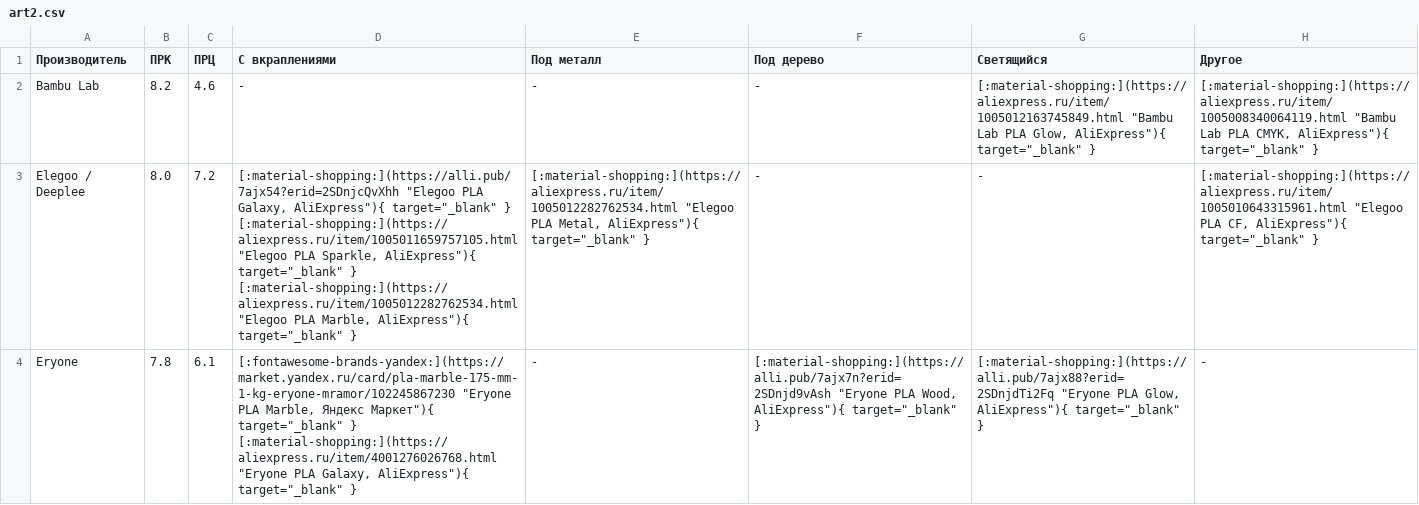
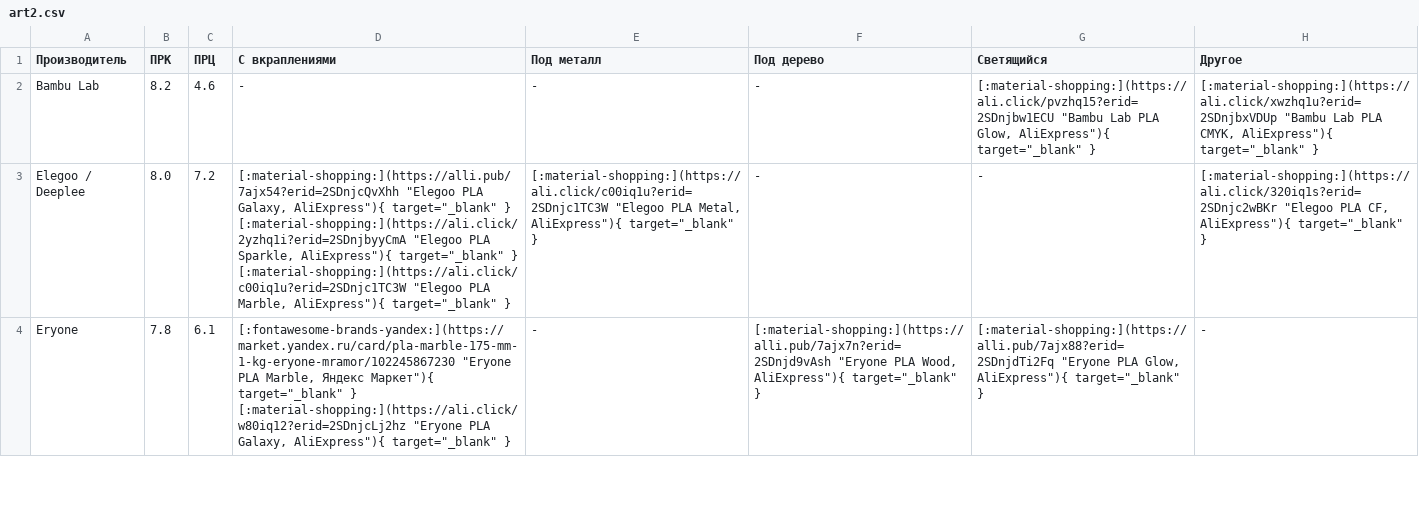
Before and after one commit to dmitry-sorkin/k3d-site, a CSV file: docs/part-navi/files/art2.csv, drawn as a sheet; only a part is shown; the diff covers the shown part only; the diff names each change by its address in the sheet, - before the commit and + after, or states it on an @@ line.

```diff
--- a/docs/part-navi/files/art2.csv
+++ b/docs/part-navi/files/art2.csv
-G2 (Светящийся): [:material-shopping:](https://aliexpress.ru/item/1005012163745849.html "Bambu Lab…
+G2 (Светящийся): [:material-shopping:](https://ali.click/pvzhq15?erid=2SDnjbw1ECU "Bambu Lab…
-H2 (Другое): [:material-shopping:](https://aliexpress.ru/item/1005008340064119.html "Bambu Lab…
+H2 (Другое): [:material-shopping:](https://ali.click/xwzhq1u?erid=2SDnjbxVDUp "Bambu Lab…
-D3 (С вкраплениями): …target="_blank" } [:material-shopping:](https://aliexpress.ru/item/1005011659757105.html "Elegoo PLA Sparkle, AliExpress"){ target="_blank" } [:material-shopping:](https://aliexpress.ru/item/1005012282762534.html "Elegoo PLA…
+D3 (С вкраплениями): …target="_blank" } [:material-shopping:](https://ali.click/2yzhq1i?erid=2SDnjbyyCmA "Elegoo PLA Sparkle, AliExpress"){ target="_blank" } [:material-shopping:](https://ali.click/c00iq1u?erid=2SDnjc1TC3W "Elegoo PLA…
-E3 (Под металл): [:material-shopping:](https://aliexpress.ru/item/1005012282762534.html "Elegoo PLA…
+E3 (Под металл): [:material-shopping:](https://ali.click/c00iq1u?erid=2SDnjc1TC3W "Elegoo PLA…
-H3 (Другое): [:material-shopping:](https://aliexpress.ru/item/1005010643315961.html "Elegoo PLA…
+H3 (Другое): [:material-shopping:](https://ali.click/320iq1s?erid=2SDnjc2wBKr "Elegoo PLA…
-D4 (С вкраплениями): …target="_blank" } [:material-shopping:](https://aliexpress.ru/item/4001276026768.html "Eryone PLA…
+D4 (С вкраплениями): …target="_blank" } [:material-shopping:](https://ali.click/w80iq12?erid=2SDnjcLj2hz "Eryone PLA…
```
Also changed, not shown: 7 edited cells elsewhere in this file, docs/part-navi/files/art1.csv, docs/part-navi/files/composites.csv, 5 other files.
